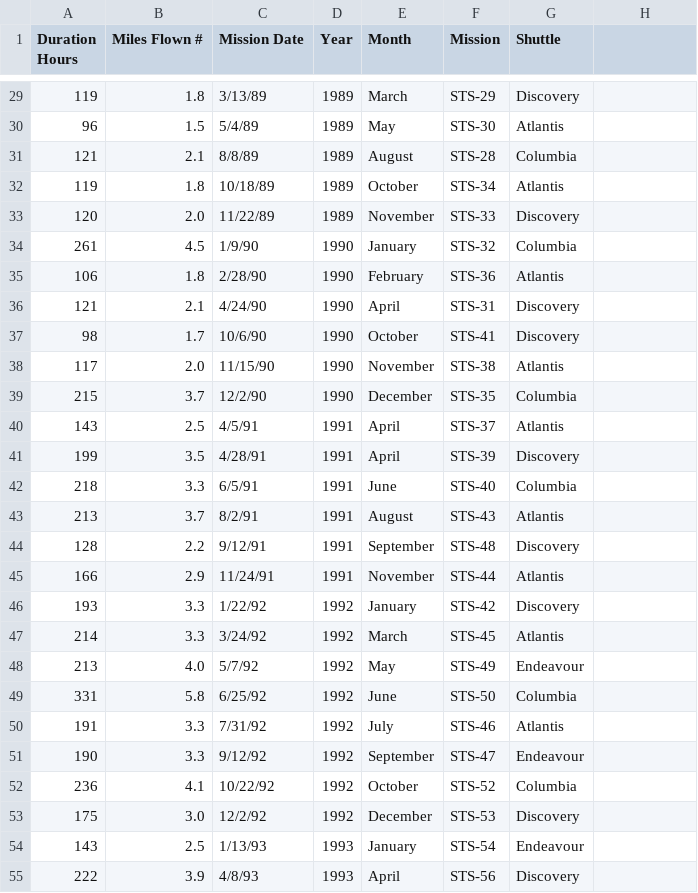
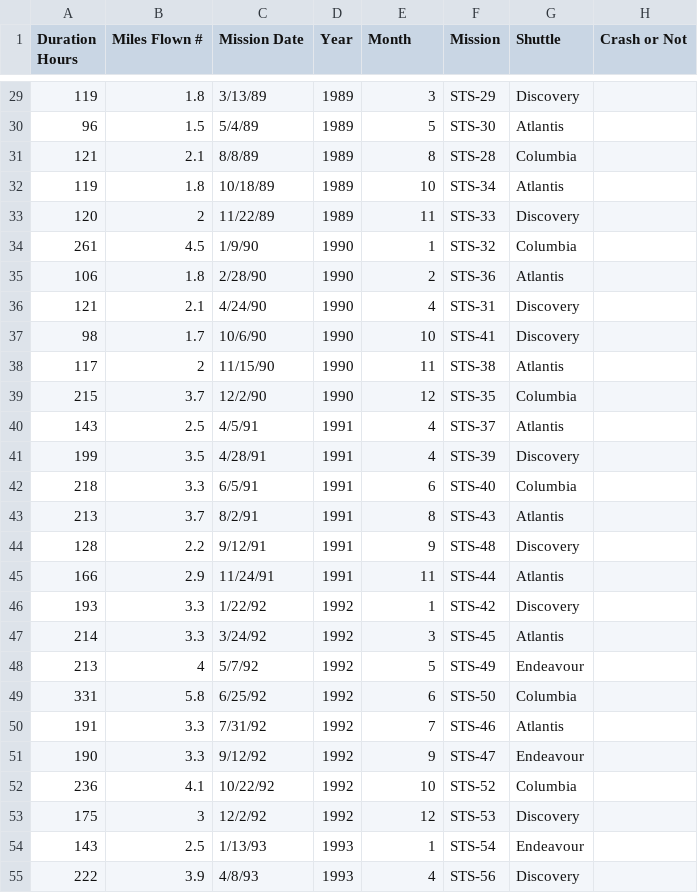
Before and after one commit to clarkdatalabs/spaceships, a CSV file: spaceshipDummyData.csv, drawn as a sheet; only a part is shown, gaps mark what is left out; the diff covers the shown part only.

Commit message:
Crash-or-not Column added

```diff
--- a/spaceshipDummyData.csv
+++ b/spaceshipDummyData.csv
@@ -1 +1 @@
-Duration Hours,Miles Flown #,Mission Date,Year,Month,Mission,Shuttle
+Duration Hours,Miles Flown #,Mission Date,Year,Month,Mission,Shuttle,Crash or Not
@@ -29,27 +29,27 @@ Duration Hours,Miles Flown #,Mission Date,Year,Month,Mission,Shuttle
-119,1.8,3/13/89,1989,March,STS-29,Discovery
-96,1.5,5/4/89,1989,May,STS-30,Atlantis
-121,2.1,8/8/89,1989,August,STS-28,Columbia
-119,1.8,10/18/89,1989,October,STS-34,Atlantis
-120,2.0,11/22/89,1989,November,STS-33,Discovery
-261,4.5,1/9/90,1990,January,STS-32,Columbia
-106,1.8,2/28/90,1990,February,STS-36,Atlantis
-121,2.1,4/24/90,1990,April,STS-31,Discovery
-98,1.7,10/6/90,1990,October,STS-41,Discovery
-117,2.0,11/15/90,1990,November,STS-38,Atlantis
-215,3.7,12/2/90,1990,December,STS-35,Columbia
-143,2.5,4/5/91,1991,April,STS-37,Atlantis
-199,3.5,4/28/91,1991,April,STS-39,Discovery
-218,3.3,6/5/91,1991,June,STS-40,Columbia
-213,3.7,8/2/91,1991,August,STS-43,Atlantis
-128,2.2,9/12/91,1991,September,STS-48,Discovery
-166,2.9,11/24/91,1991,November,STS-44,Atlantis
-193,3.3,1/22/92,1992,January,STS-42,Discovery
-214,3.3,3/24/92,1992,March,STS-45,Atlantis
-213,4.0,5/7/92,1992,May,STS-49,Endeavour
-331,5.8,6/25/92,1992,June,STS-50,Columbia
-191,3.3,7/31/92,1992,July,STS-46,Atlantis
-190,3.3,9/12/92,1992,September,STS-47,Endeavour
-236,4.1,10/22/92,1992,October,STS-52,Columbia
-175,3.0,12/2/92,1992,December,STS-53,Discovery
-143,2.5,1/13/93,1993,January,STS-54,Endeavour
-222,3.9,4/8/93,1993,April,STS-56,Discovery
+119,1.8,3/13/89,1989,3,STS-29,Discovery,
+96,1.5,5/4/89,1989,5,STS-30,Atlantis,
+121,2.1,8/8/89,1989,8,STS-28,Columbia,
+119,1.8,10/18/89,1989,10,STS-34,Atlantis,
+120,2,11/22/89,1989,11,STS-33,Discovery,
+261,4.5,1/9/90,1990,1,STS-32,Columbia,
+106,1.8,2/28/90,1990,2,STS-36,Atlantis,
+121,2.1,4/24/90,1990,4,STS-31,Discovery,
+98,1.7,10/6/90,1990,10,STS-41,Discovery,
+117,2,11/15/90,1990,11,STS-38,Atlantis,
+215,3.7,12/2/90,1990,12,STS-35,Columbia,
+143,2.5,4/5/91,1991,4,STS-37,Atlantis,
+199,3.5,4/28/91,1991,4,STS-39,Discovery,
+218,3.3,6/5/91,1991,6,STS-40,Columbia,
+213,3.7,8/2/91,1991,8,STS-43,Atlantis,
+128,2.2,9/12/91,1991,9,STS-48,Discovery,
+166,2.9,11/24/91,1991,11,STS-44,Atlantis,
+193,3.3,1/22/92,1992,1,STS-42,Discovery,
+214,3.3,3/24/92,1992,3,STS-45,Atlantis,
+213,4,5/7/92,1992,5,STS-49,Endeavour,
+331,5.8,6/25/92,1992,6,STS-50,Columbia,
+191,3.3,7/31/92,1992,7,STS-46,Atlantis,
+190,3.3,9/12/92,1992,9,STS-47,Endeavour,
+236,4.1,10/22/92,1992,10,STS-52,Columbia,
+175,3,12/2/92,1992,12,STS-53,Discovery,
+143,2.5,1/13/93,1993,1,STS-54,Endeavour,
+222,3.9,4/8/93,1993,4,STS-56,Discovery,
```
Also changed, not shown: 112 edited cells elsewhere in this file.
